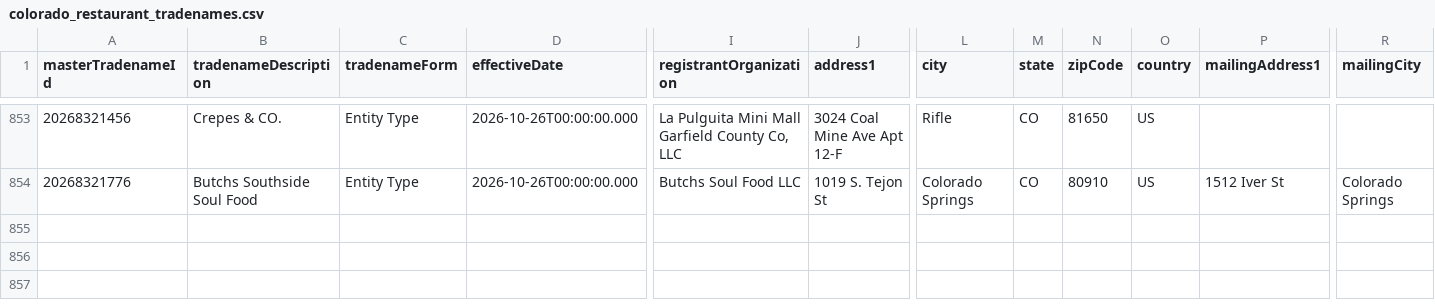
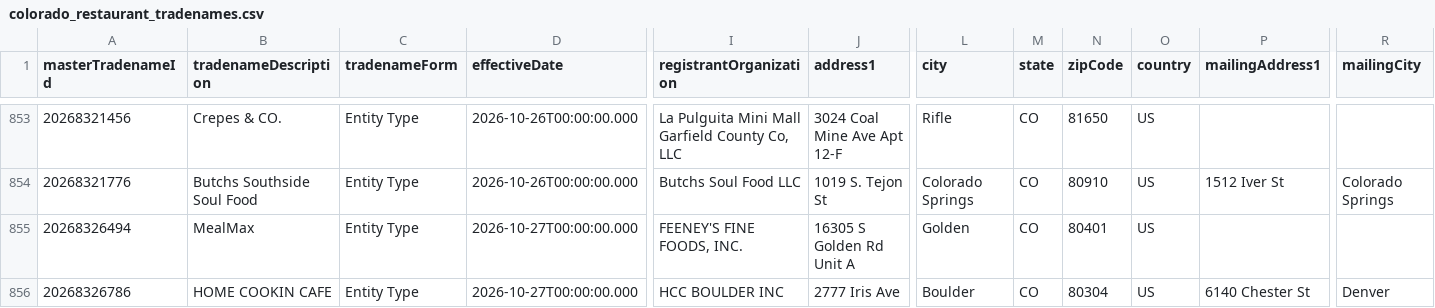
Before and after one commit to lorenzo-gu/cleared_gtm, a CSV file: data/colorado_restaurant_tradenames.csv, drawn as a sheet; only a part is shown, gaps mark what is left out; rows hold the shown columns only; the diff names each change by its address in the sheet, - before the commit and + after, or states it on an @@ line.

```diff
--- a/data/colorado_restaurant_tradenames.csv
+++ b/data/colorado_restaurant_tradenames.csv
+row 855: 20268326494 | MealMax | Entity Type | 2026-10-27T00:00:00.000 | FEENEY'S FINE FOODS, INC. | 16305 S Golden Rd Unit A | Golden | CO | 80401 | US
+row 856: 20268326786 | HOME COOKIN CAFE | Entity Type | 2026-10-27T00:00:00.000 | HCC BOULDER INC | 2777 Iris Ave | Boulder | CO | 80304 | US | 6140 Chester St | Denver
```
